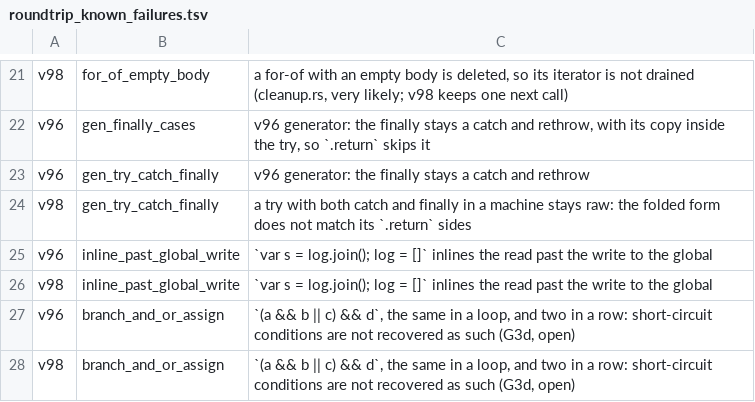
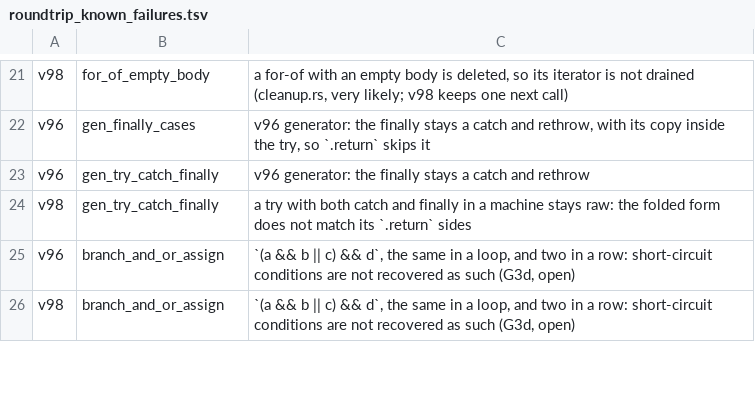
Before and after one commit to keithcsqueensu/hermes-decomp, a TSV file: scripts/build/roundtrip_known_failures.tsv, drawn as a sheet; only a part is shown, gaps mark what is left out; the diff names each change by its address in the sheet, - before the commit and + after, or states it on an @@ line.

```diff
--- a/scripts/build/roundtrip_known_failures.tsv
+++ b/scripts/build/roundtrip_known_failures.tsv
-row 25: v96 | inline_past_global_write | `var s = log.join(); log = []` inlines the read past the write to the global
-row 26: v98 | inline_past_global_write | `var s = log.join(); log = []` inlines the read past the write to the global
```
Also changed, not shown: 6 other files.
